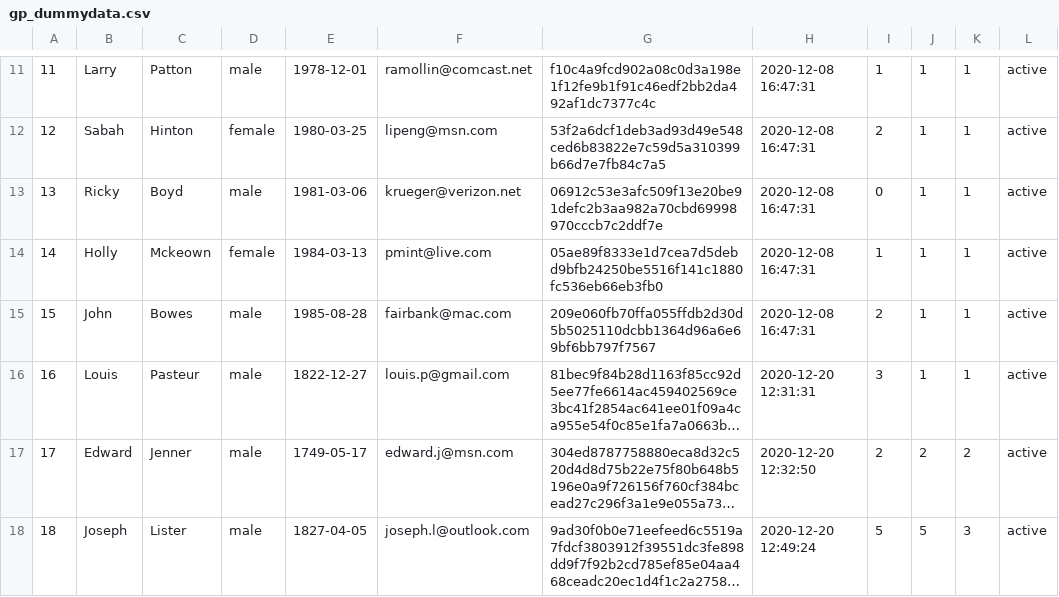
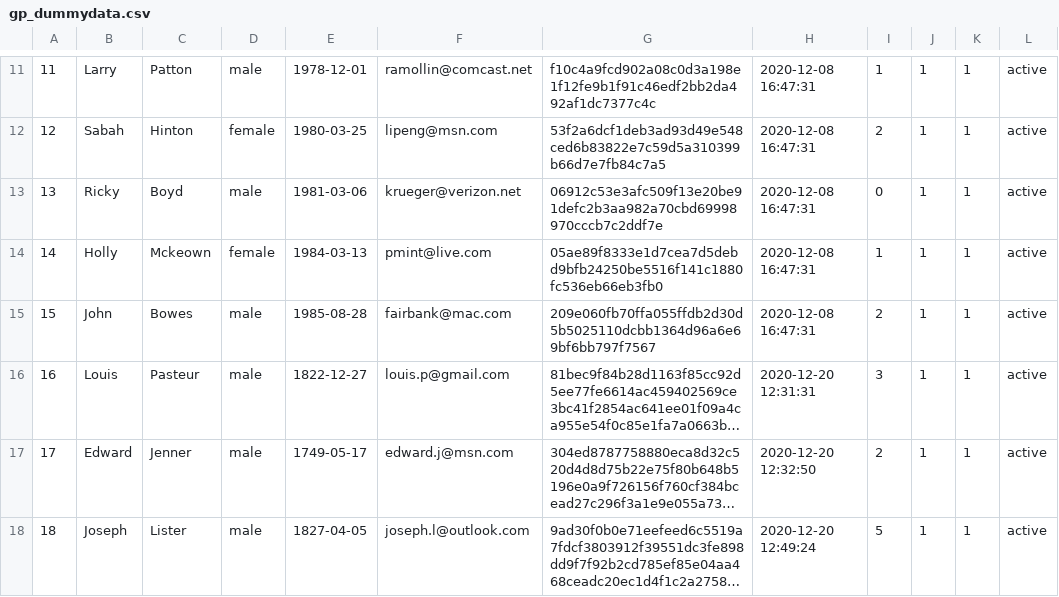
Before and after one commit to mattljones/e-Health, a CSV file: config/dummy_data/gp_dummydata.csv, drawn as a sheet; only a part is shown, gaps mark what is left out; long unchanged cells end in …; the diff names each change by its address in the sheet, - before the commit and + after, or states it on an @@ line.

Commit message:
GP dummy data correction

```diff
--- a/config/dummy_data/gp_dummydata.csv
+++ b/config/dummy_data/gp_dummydata.csv
-J17: 2
+J17: 1
-K17: 2
+K17: 1
-J18: 5
+J18: 1
-K18: 3
+K18: 1
```
